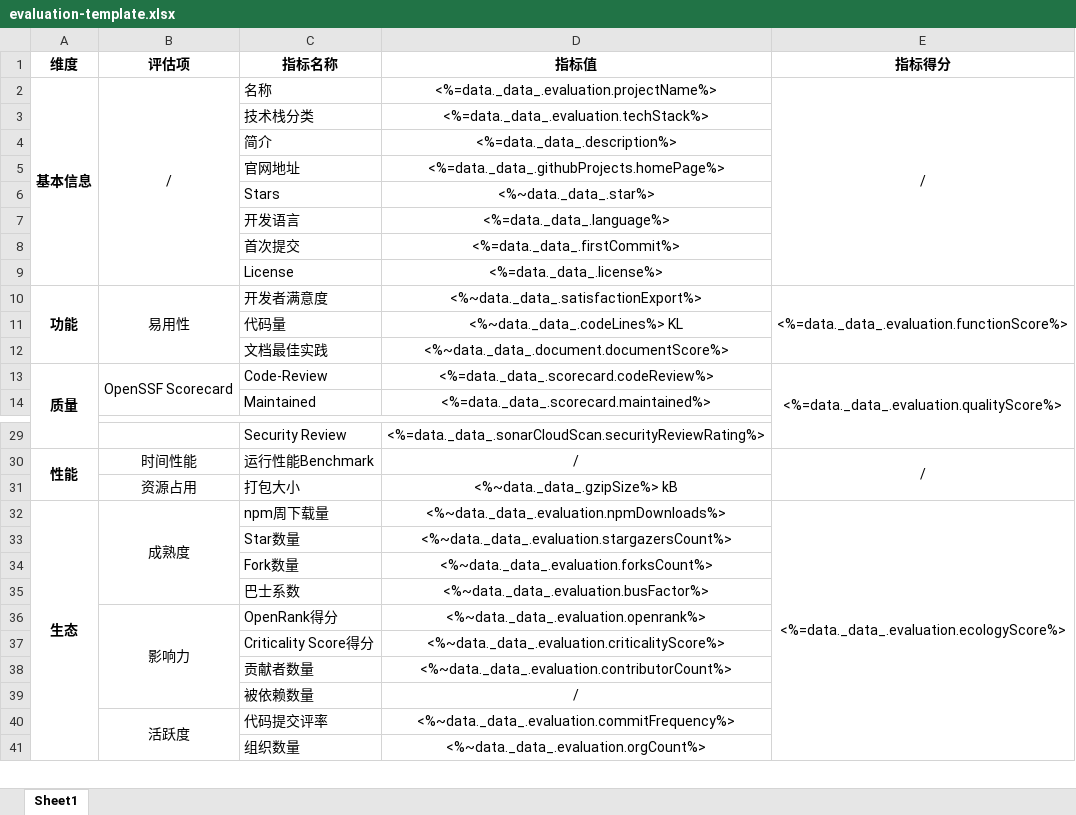
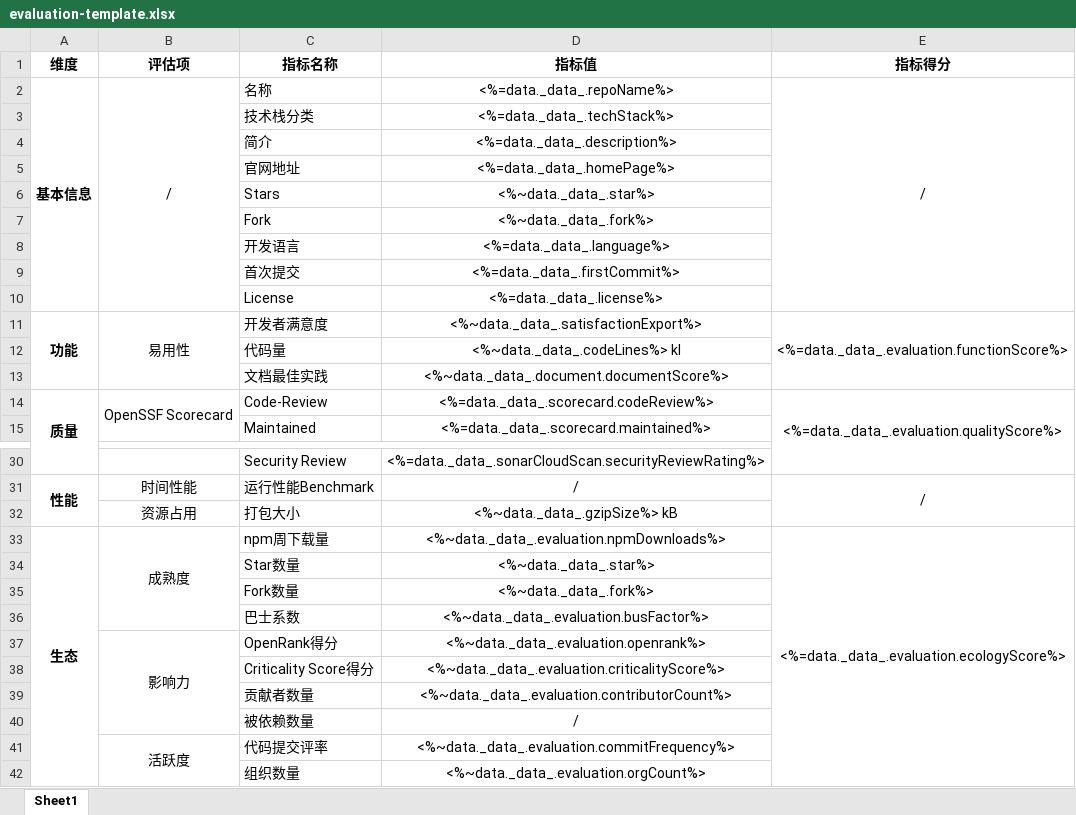
Before and after one commit to originjs/oss-evaluation-service, an Excel workbook: packages/api-server/assets/evaluation-template.xlsx, sheet Sheet1, drawn as a sheet; only a part is shown, gaps mark what is left out; values as stored, in another font and other column widths than the file's, no borders; addresses are those after the commit; the diff names each change by its address in the sheet, - before the commit and + after, or states it on an @@ line.

```diff
--- a/packages/api-server/assets/evaluation-template.xlsx (sheet Sheet1)
+++ b/packages/api-server/assets/evaluation-template.xlsx (sheet Sheet1)
-D2 (指标值): <%=data._data_.evaluation.projectName%>
+D2 (指标值): <%=data._data_.repoName%>
-D3 (指标值): <%=data._data_.evaluation.techStack%>
+D3 (指标值): <%=data._data_.techStack%>
-D5 (指标值): <%=data._data_.githubProjects.homePage%>
+D5 (指标值): <%=data._data_.homePage%>
+row 7:  |  | Fork | <%~data._data_.fork%>
-D12 (指标值): <%~data._data_.codeLines%> KL
+D12 (指标值): <%~data._data_.codeLines%> kl
-D34 (指标值): <%~data._data_.evaluation.stargazersCount%>
+D34 (指标值): <%~data._data_.star%>
-D35 (指标值): <%~data._data_.evaluation.forksCount%>
+D35 (指标值): <%~data._data_.fork%>
```
Also changed, not shown: 5 other files.
